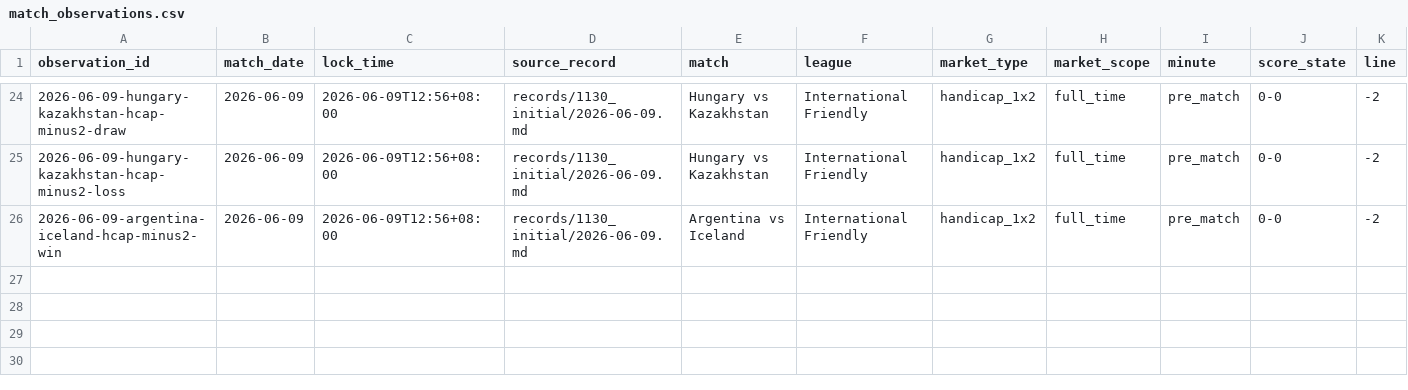
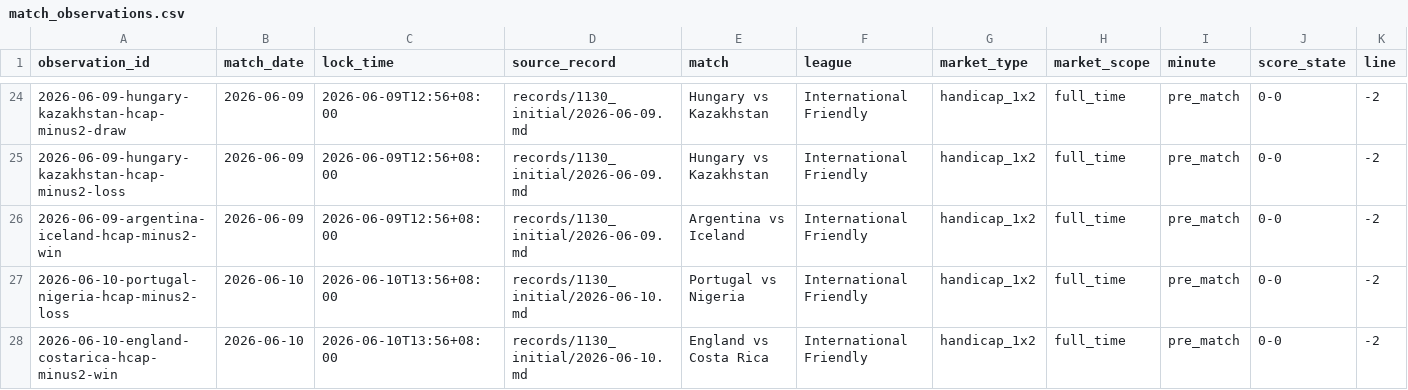
Before and after one commit to Heran-ming/jincai-model, a CSV file: records/dataset/match_observations.csv, drawn as a sheet; only a part is shown, gaps mark what is left out; rows hold the shown columns only; the diff names each change by its address in the sheet, - before the commit and + after, or states it on an @@ line.

```diff
--- a/records/dataset/match_observations.csv
+++ b/records/dataset/match_observations.csv
+row 27: 2026-06-10-portugal-nigeria-hcap-minus2-loss | 2026-06-10 | 2026-06-10T13:56+08:00 | records/1130_initial/2026-06-10.md | Portugal vs Nigeria | International Friendly | handicap_1x2 | full_time | pre_match | 0-0 | -2
+row 28: 2026-06-10-england-costarica-hcap-minus2-win | 2026-06-10 | 2026-06-10T13:56+08:00 | records/1130_initial/2026-06-10.md | England vs Costa Rica | International Friendly | handicap_1x2 | full_time | pre_match | 0-0 | -2
```
Also changed, not shown: 1 other file.
